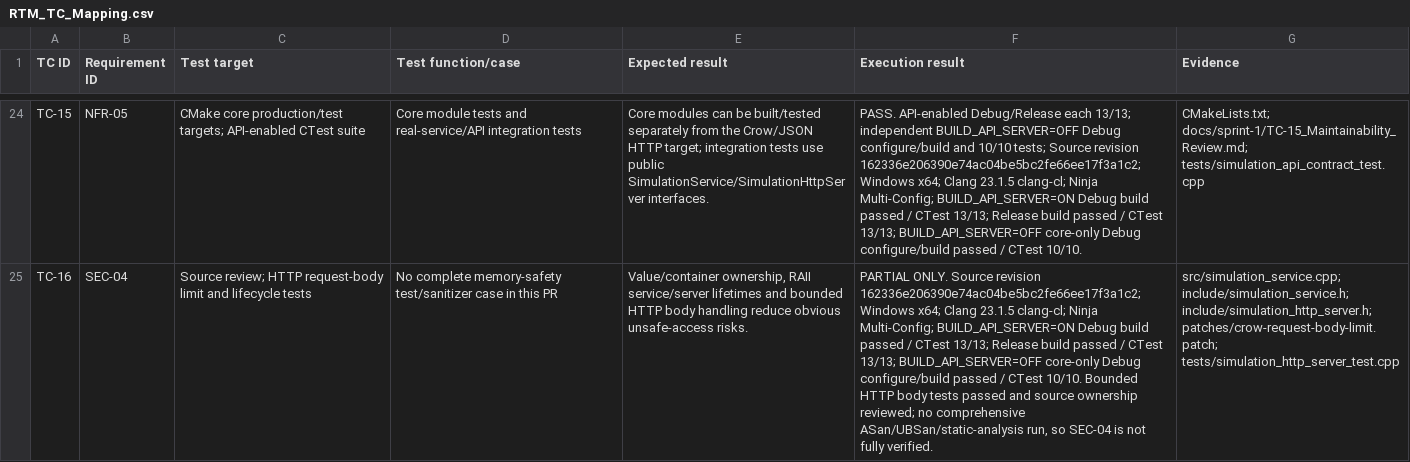
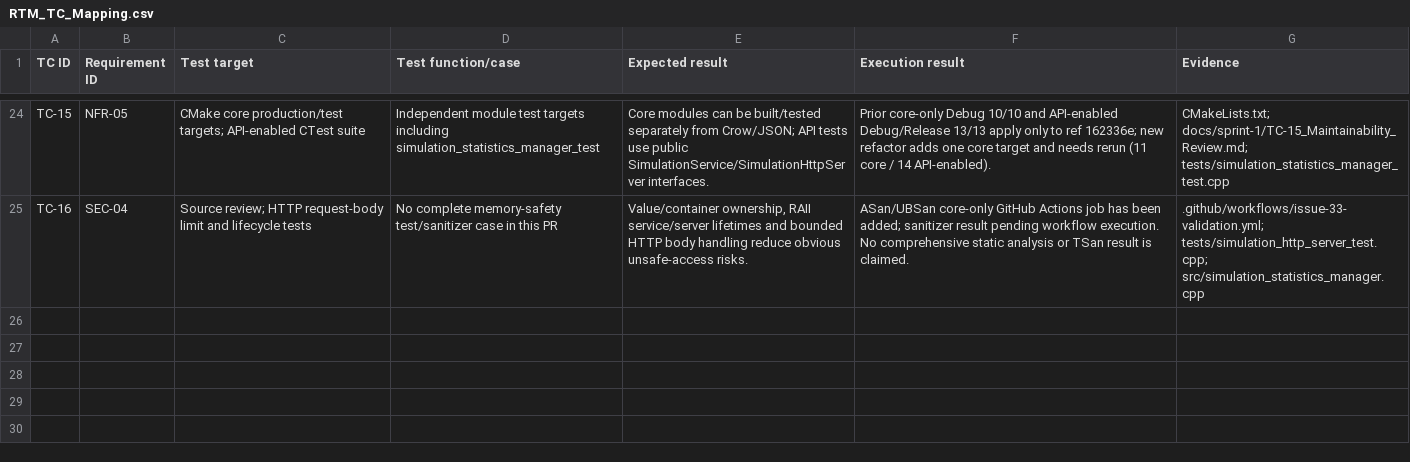
Before and after one commit to traffic-management-system-team/Traffic-management-system, a CSV file: docs/sprint-1/RTM_TC_Mapping.csv, drawn as a sheet; only a part is shown, gaps mark what is left out; the diff covers the shown part only; the diff names each change by its address in the sheet, - before the commit and + after, or states it on an @@ line.

Commit message:
docs(test): map dashboard and statistics module acceptance evidence

```diff
--- a/docs/sprint-1/RTM_TC_Mapping.csv
+++ b/docs/sprint-1/RTM_TC_Mapping.csv
-D24 (Test function/case): Core module tests and real-service/API integration tests
+D24 (Test function/case): Independent module test targets including simulation_statistics_manager_test
-E24 (Expected result): …separately from the Crow/JSON HTTP target; integration tests use…
+E24 (Expected result): …separately from Crow/JSON; API tests use…
-F24 (Execution result): PASS. API-enabled Debug/Release each 13/13; independent BUILD_API_SERVER=OFF Debug configure/build and 10/10 tests; Source revision 162336e206390e74ac04be5bc2fe66ee17f3a1c2; Windows x64; Clang 23.1.5 clang-cl; Ninja Multi-Config; BUILD_API_SERVER=ON Debug build passed / CTest 13/13; Release build passed / CTest 13/13; BUILD_API_SERVER=OFF core-only Debug configure/build passed / CTest 10/10.
+F24 (Execution result): Prior core-only Debug 10/10 and API-enabled Debug/Release 13/13 apply only to ref 162336e; new refactor adds one core target and needs rerun (11 core / 14 API-enabled).
-G24 (Evidence): CMakeLists.txt; docs/sprint-1/TC-15_Maintainability_Review.md; tests/simulation_api_contract_test.cpp
+G24 (Evidence): CMakeLists.txt; docs/sprint-1/TC-15_Maintainability_Review.md; tests/simulation_statistics_manager_test.cpp
-F25 (Execution result): PARTIAL ONLY. Source revision 162336e206390e74ac04be5bc2fe66ee17f3a1c2; Windows x64; Clang 23.1.5 clang-cl; Ninja Multi-Config; BUILD_API_SERVER=ON Debug build passed / CTest 13/13; Release build passed / CTest 13/13; BUILD_API_SERVER=OFF core-only Debug configure/build passed / CTest 10/10. Bounded HTTP body tests passed and source ownership reviewed; no comprehensive ASan/UBSan/static-analysis run, so SEC-04 is not fully verified.
+F25 (Execution result): ASan/UBSan core-only GitHub Actions job has been added; sanitizer result pending workflow execution. No comprehensive static analysis or TSan result is claimed.
-G25 (Evidence): src/simulation_service.cpp; include/simulation_service.h; include/simulation_http_server.h; patches/crow-request-body-limit.patch; tests/simulation_http_server_test.cpp
+G25 (Evidence): .github/workflows/issue-33-validation.yml; tests/simulation_http_server_test.cpp; src/simulation_statistics_manager.cpp
```
Also changed, not shown: 30 edited cells elsewhere in this file.
